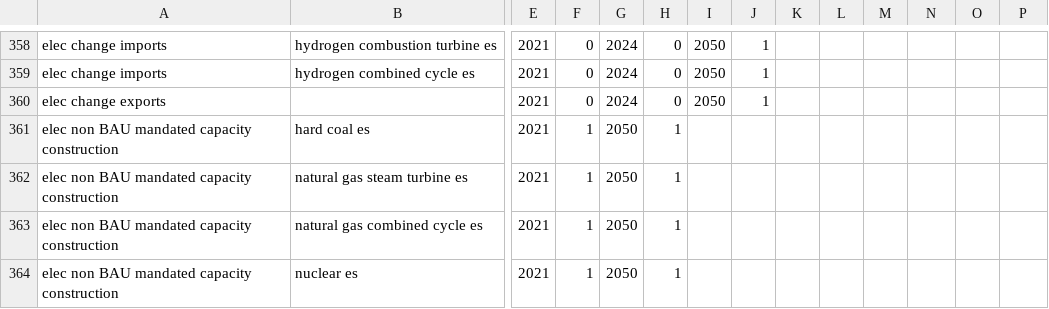
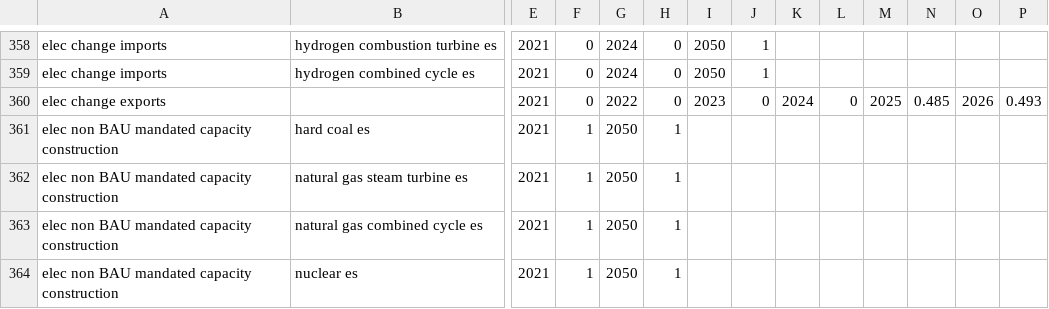
Before and after one commit to EnergyInnovation/eps-northdakota, a CSV file: InputData/plcy-schd/FoPITY/FoPITY-3-WebApp.csv, drawn as a sheet; only a part is shown, gaps mark what is left out; removed rows and columns are numbered as before the commit, all else as after; rows hold the shown columns only; the diff names each change by its address in the sheet, - before the commit and + after, or states it on an @@ line.

```diff
--- a/InputData/plcy-schd/FoPITY/FoPITY-3-WebApp.csv
+++ b/InputData/plcy-schd/FoPITY/FoPITY-3-WebApp.csv
-row 360: elec change exports |  | 2021 | 0 | 2024 | 0 | 2050 | 1
+row 360: elec change exports |  | 2021 | 0 | 2022 | 0 | 2023 | 0 | 2024 | 0 | 2025 | 0.485 | 2026 | 0.493
```
Also changed, not shown: InputData/plcy-schd/FoPITY/FoPITY-2-WebApp.csv, InputData/plcy-schd/FoPITY/FoPITY-2.csv, 4 other files.
